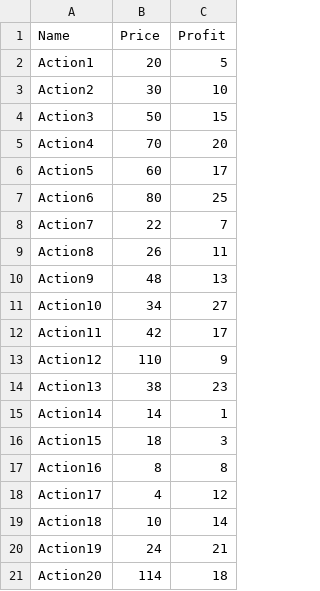
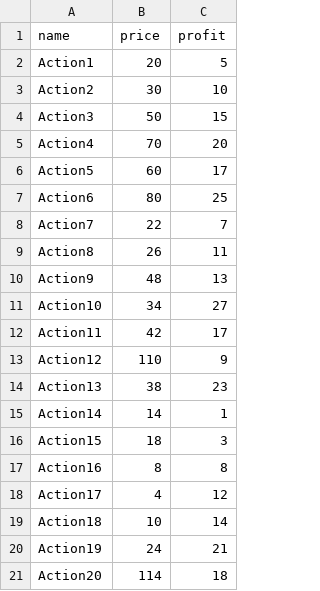
Before and after one commit to oliviersamin/P7_Resolvez-des-problemes-en-utilisant-des-algorithmes-en-Python, a CSV file: data_bruteforce.csv, drawn as a sheet.

Commit message:
new features: 1. add a filter to the optimized.py script to keep only correct data from Sienna backtest files. The global duration is 0.75 seconde. 2.backtesting running and giving better results than Sienna's

```diff
--- a/data_bruteforce.csv
+++ b/data_bruteforce.csv
@@ -1,2 +1,2 @@
-Name,Price,Profit
+name,price,profit
 Action1,20,5
```
Also changed, not shown: 2 other files.
